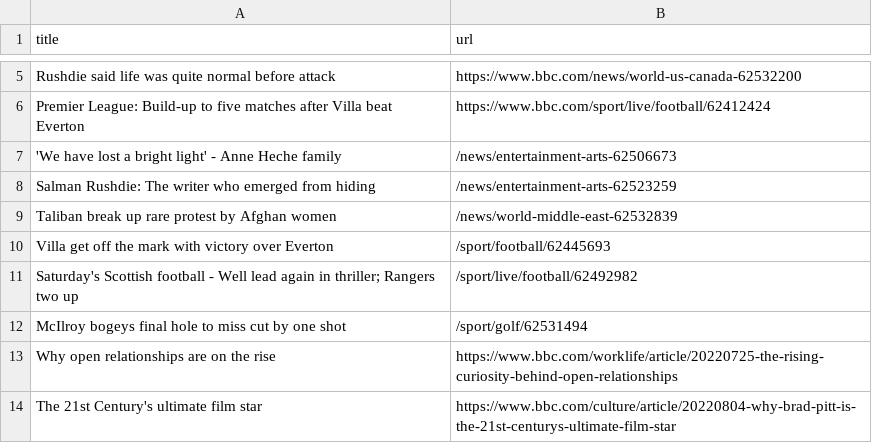
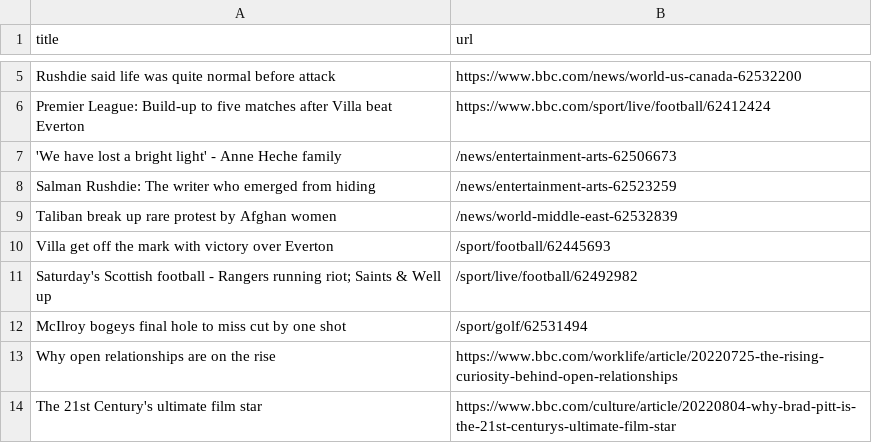
Before and after one commit to AyukaAK/automatic-scraper-bbc, a CSV file: bbc.csv, drawn as a sheet; only a part is shown, gaps mark what is left out.

```diff
--- a/bbc.csv
+++ b/bbc.csv
@@ -10,3 +10,3 @@ Taliban break up rare protest by Afghan women,/news/world-middle-east-62532839
 Villa get off the mark with victory over Everton,/sport/football/62445693
-Saturday's Scottish football - Well lead again in thriller; Rangers two up,/sport/live/football/62492982
+Saturday's Scottish football - Rangers running riot; Saints & Well up,/sport/live/football/62492982
 McIlroy bogeys final hole to miss cut by one shot,/sport/golf/62531494
```
